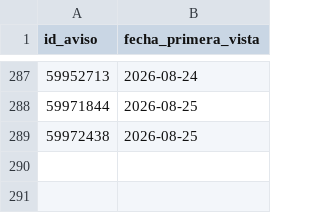
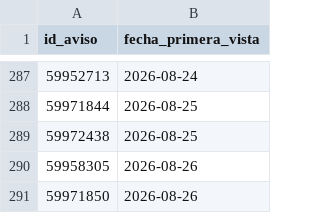
Before and after one commit to jonafe100/dashboard-inmobiliario, a CSV file: zonaprop_tracking.csv, drawn as a sheet; only a part is shown, gaps mark what is left out; the diff names each change by its address in the sheet, - before the commit and + after, or states it on an @@ line.

```diff
--- a/zonaprop_tracking.csv
+++ b/zonaprop_tracking.csv
+row 290: 59958305 | 2026-08-26
+row 291: 59971850 | 2026-08-26
```
Also changed, not shown: 1 other file.
